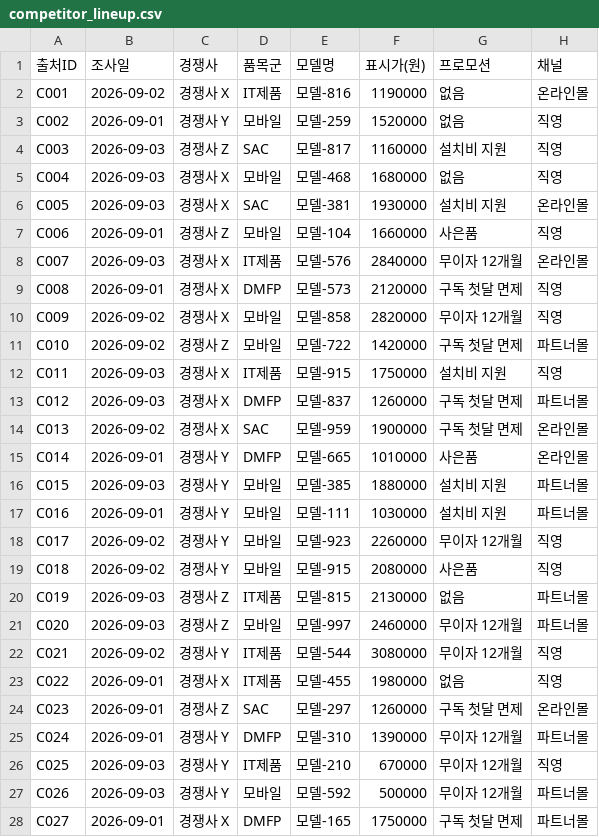
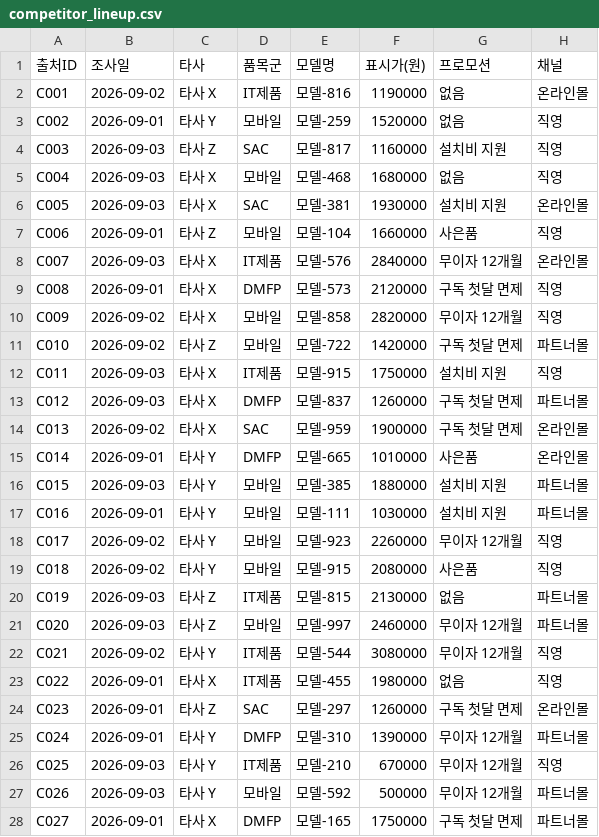
Before and after one commit to gbrinan/cyworld-bot, a CSV file: docs/samsung-ax/context_pack/team_partner/agent02_sensing/data/competitor_lineup.csv, drawn as a sheet; only a part is shown; the diff covers the shown part only.

```diff
--- a/docs/samsung-ax/context_pack/team_partner/agent02_sensing/data/competitor_lineup.csv
+++ b/docs/samsung-ax/context_pack/team_partner/agent02_sensing/data/competitor_lineup.csv
@@ -1,28 +1,28 @@
-출처ID,조사일,경쟁사,품목군,모델명,표시가(원),프로모션,채널
-C001,2026-09-02,경쟁사 X,IT제품,모델-816,1190000,없음,온라인몰
-C002,2026-09-01,경쟁사 Y,모바일,모델-259,1520000,없음,직영
-C003,2026-09-03,경쟁사 Z,SAC,모델-817,1160000,설치비 지원,직영
-C004,2026-09-03,경쟁사 X,모바일,모델-468,1680000,없음,직영
-C005,2026-09-03,경쟁사 X,SAC,모델-381,1930000,설치비 지원,온라인몰
-C006,2026-09-01,경쟁사 Z,모바일,모델-104,1660000,사은품,직영
-C007,2026-09-03,경쟁사 X,IT제품,모델-576,2840000,무이자 12개월,온라인몰
-C008,2026-09-01,경쟁사 X,DMFP,모델-573,2120000,구독 첫달 면제,직영
-C009,2026-09-02,경쟁사 X,모바일,모델-858,2820000,무이자 12개월,직영
-C010,2026-09-02,경쟁사 Z,모바일,모델-722,1420000,구독 첫달 면제,파트너몰
-C011,2026-09-03,경쟁사 X,IT제품,모델-915,1750000,설치비 지원,직영
-C012,2026-09-03,경쟁사 X,DMFP,모델-837,1260000,구독 첫달 면제,파트너몰
-C013,2026-09-02,경쟁사 X,SAC,모델-959,1900000,구독 첫달 면제,온라인몰
-C014,2026-09-01,경쟁사 Y,DMFP,모델-665,1010000,사은품,온라인몰
-C015,2026-09-03,경쟁사 Y,모바일,모델-385,1880000,설치비 지원,파트너몰
-C016,2026-09-01,경쟁사 Y,모바일,모델-111,1030000,설치비 지원,파트너몰
-C017,2026-09-02,경쟁사 Y,모바일,모델-923,2260000,무이자 12개월,직영
-C018,2026-09-02,경쟁사 Y,모바일,모델-915,2080000,사은품,직영
-C019,2026-09-03,경쟁사 Z,IT제품,모델-815,2130000,없음,파트너몰
-C020,2026-09-03,경쟁사 Z,모바일,모델-997,2460000,무이자 12개월,파트너몰
-C021,2026-09-02,경쟁사 Y,IT제품,모델-544,3080000,무이자 12개월,직영
-C022,2026-09-01,경쟁사 X,IT제품,모델-455,1980000,없음,직영
-C023,2026-09-01,경쟁사 Z,SAC,모델-297,1260000,구독 첫달 면제,온라인몰
-C024,2026-09-01,경쟁사 Y,DMFP,모델-310,1390000,무이자 12개월,파트너몰
-C025,2026-09-03,경쟁사 Y,IT제품,모델-210,670000,무이자 12개월,직영
-C026,2026-09-03,경쟁사 Y,모바일,모델-592,500000,무이자 12개월,파트너몰
-C027,2026-09-01,경쟁사 X,DMFP,모델-165,1750000,구독 첫달 면제,파트너몰
+출처ID,조사일,타사,품목군,모델명,표시가(원),프로모션,채널
+C001,2026-09-02,타사 X,IT제품,모델-816,1190000,없음,온라인몰
+C002,2026-09-01,타사 Y,모바일,모델-259,1520000,없음,직영
+C003,2026-09-03,타사 Z,SAC,모델-817,1160000,설치비 지원,직영
+C004,2026-09-03,타사 X,모바일,모델-468,1680000,없음,직영
+C005,2026-09-03,타사 X,SAC,모델-381,1930000,설치비 지원,온라인몰
+C006,2026-09-01,타사 Z,모바일,모델-104,1660000,사은품,직영
+C007,2026-09-03,타사 X,IT제품,모델-576,2840000,무이자 12개월,온라인몰
+C008,2026-09-01,타사 X,DMFP,모델-573,2120000,구독 첫달 면제,직영
+C009,2026-09-02,타사 X,모바일,모델-858,2820000,무이자 12개월,직영
+C010,2026-09-02,타사 Z,모바일,모델-722,1420000,구독 첫달 면제,파트너몰
+C011,2026-09-03,타사 X,IT제품,모델-915,1750000,설치비 지원,직영
+C012,2026-09-03,타사 X,DMFP,모델-837,1260000,구독 첫달 면제,파트너몰
+C013,2026-09-02,타사 X,SAC,모델-959,1900000,구독 첫달 면제,온라인몰
+C014,2026-09-01,타사 Y,DMFP,모델-665,1010000,사은품,온라인몰
+C015,2026-09-03,타사 Y,모바일,모델-385,1880000,설치비 지원,파트너몰
+C016,2026-09-01,타사 Y,모바일,모델-111,1030000,설치비 지원,파트너몰
+C017,2026-09-02,타사 Y,모바일,모델-923,2260000,무이자 12개월,직영
+C018,2026-09-02,타사 Y,모바일,모델-915,2080000,사은품,직영
+C019,2026-09-03,타사 Z,IT제품,모델-815,2130000,없음,파트너몰
+C020,2026-09-03,타사 Z,모바일,모델-997,2460000,무이자 12개월,파트너몰
+C021,2026-09-02,타사 Y,IT제품,모델-544,3080000,무이자 12개월,직영
+C022,2026-09-01,타사 X,IT제품,모델-455,1980000,없음,직영
+C023,2026-09-01,타사 Z,SAC,모델-297,1260000,구독 첫달 면제,온라인몰
+C024,2026-09-01,타사 Y,DMFP,모델-310,1390000,무이자 12개월,파트너몰
+C025,2026-09-03,타사 Y,IT제품,모델-210,670000,무이자 12개월,직영
+C026,2026-09-03,타사 Y,모바일,모델-592,500000,무이자 12개월,파트너몰
+C027,2026-09-01,타사 X,DMFP,모델-165,1750000,구독 첫달 면제,파트너몰
```
Also changed, not shown: 5 edited cells elsewhere in this file, 33 other files.
